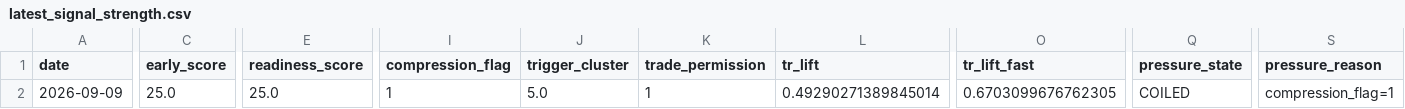
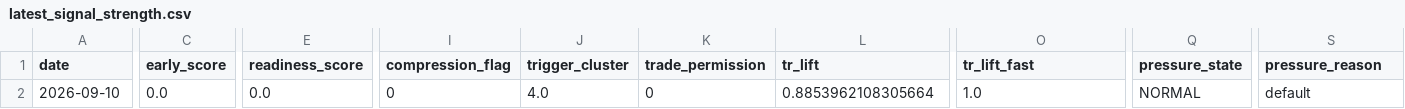
Before and after one commit to kvandre12-commits/SharpEdge-System, a CSV file: outputs/latest_signal_strength.csv, drawn as a sheet; only a part is shown, gaps mark what is left out; the diff names each change by its address in the sheet, - before the commit and + after, or states it on an @@ line.

```diff
--- a/outputs/latest_signal_strength.csv
+++ b/outputs/latest_signal_strength.csv
-A2 (date): 2026-09-09
+A2 (date): 2026-09-10
-C2 (early_score): 25.0
+C2 (early_score): 0.0
-E2 (readiness_score): 25.0
+E2 (readiness_score): 0.0
-I2 (compression_flag): 1
+I2 (compression_flag): 0
-J2 (trigger_cluster): 5.0
+J2 (trigger_cluster): 4.0
-K2 (trade_permission): 1
+K2 (trade_permission): 0
-L2 (tr_lift): 0.49290271389845014
+L2 (tr_lift): 0.8853962108305664
-O2 (tr_lift_fast): 0.6703099676762305
+O2 (tr_lift_fast): 1.0
-Q2 (pressure_state): COILED
+Q2 (pressure_state): NORMAL
-S2 (pressure_reason): compression_flag=1
+S2 (pressure_reason): default
```
Also changed, not shown: outputs/latest_wmt_features_daily.csv, outputs/spy_regime_daily.csv, 10 other files.
